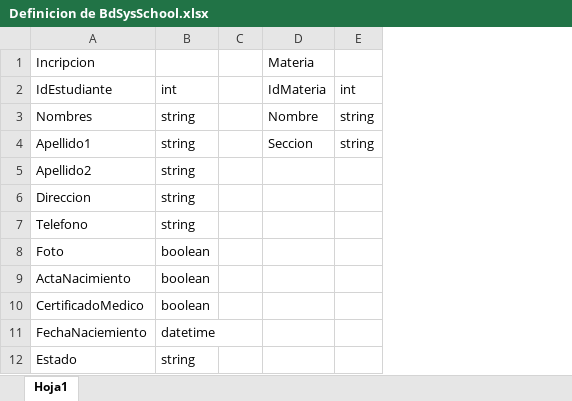
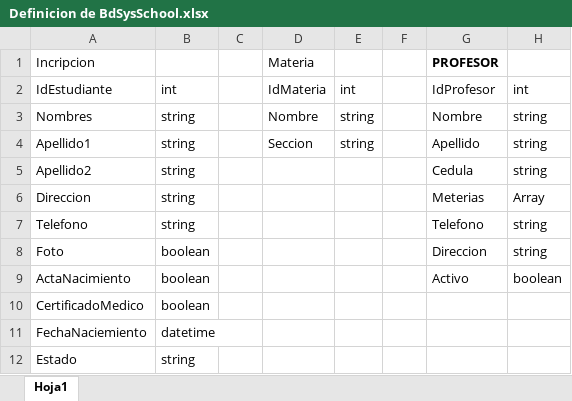
Before and after one commit to samm0023/SysSchool, an Excel workbook: Definicion de BdSysSchool.xlsx, sheet Hoja1, drawn as a sheet; values as stored, in another font and other column widths than the file's, no borders; the diff names each change by its address in the sheet, - before the commit and + after, or states it on an @@ line.

```diff
--- a/Definicion de BdSysSchool.xlsx (sheet Hoja1)
+++ b/Definicion de BdSysSchool.xlsx (sheet Hoja1)
+column F, empty
+column G, rows 1-9: PROFESOR | IdProfesor | Nombre | Apellido | Cedula | Meterias | Telefono | Direccion | Activo
+column H, rows 2-9: int | string | string | string | Array | string | string | boolean
```
Also changed, not shown: 17 other files.
